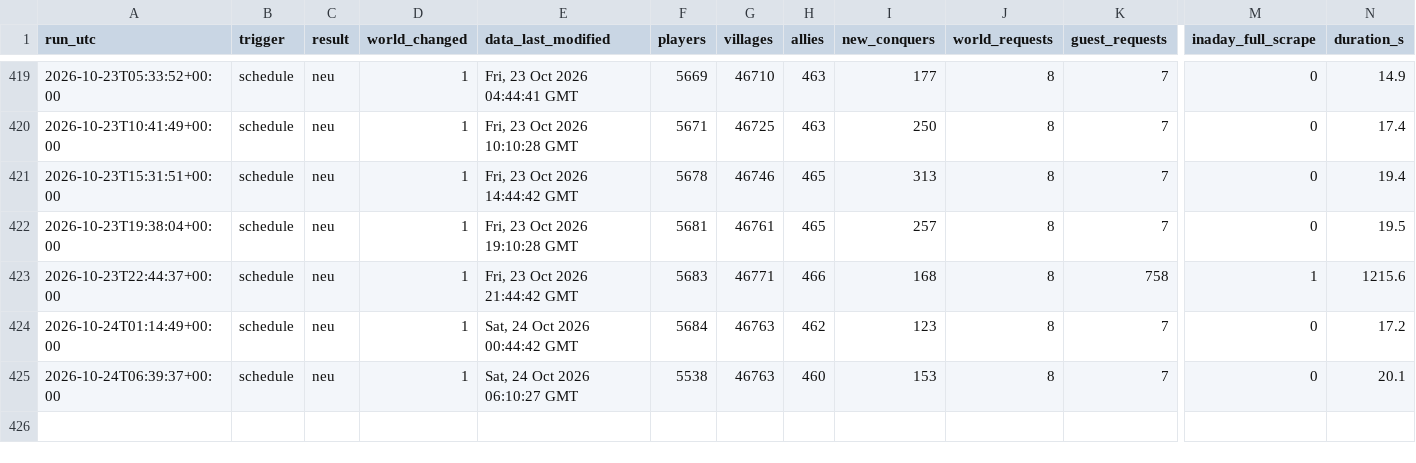
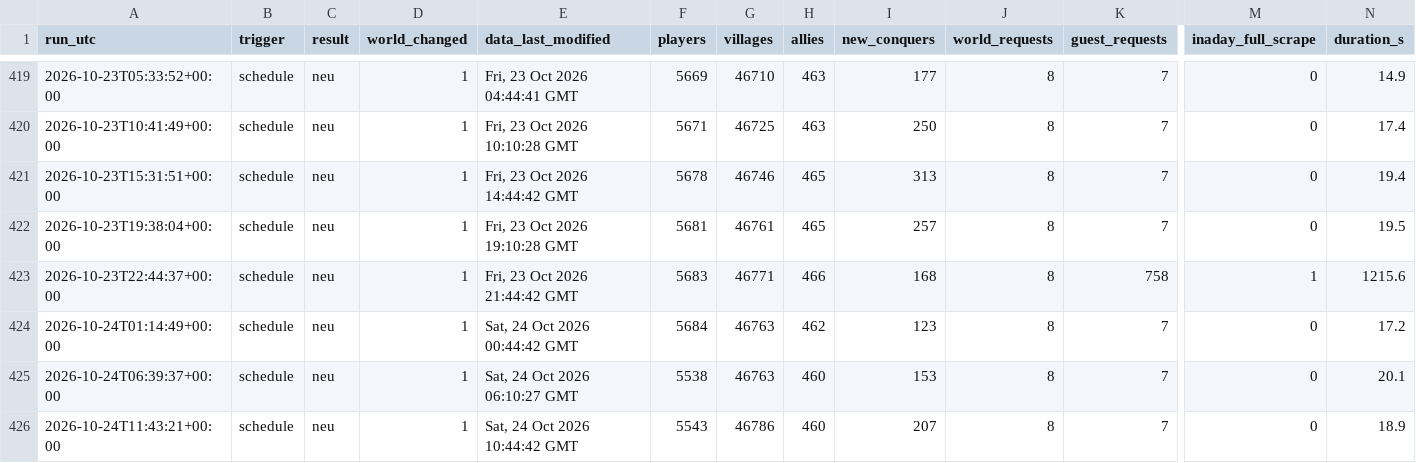
Before and after one commit to brisk-one/Karte259, a CSV file: data/runs.csv, drawn as a sheet; only a part is shown, gaps mark what is left out; rows hold the shown columns only; the diff names each change by its address in the sheet, - before the commit and + after, or states it on an @@ line.

```diff
--- a/data/runs.csv
+++ b/data/runs.csv
+row 426: 2026-10-24T11:43:21+00:00 | schedule | neu | 1 | Sat, 24 Oct 2026 10:44:42 GMT | 5543 | 46786 | 460 | 207 | 8 | 7 | 0 | 18.9
```
Also changed, not shown: data/latest/allies.csv, data/latest/players.csv, 3 other files.
